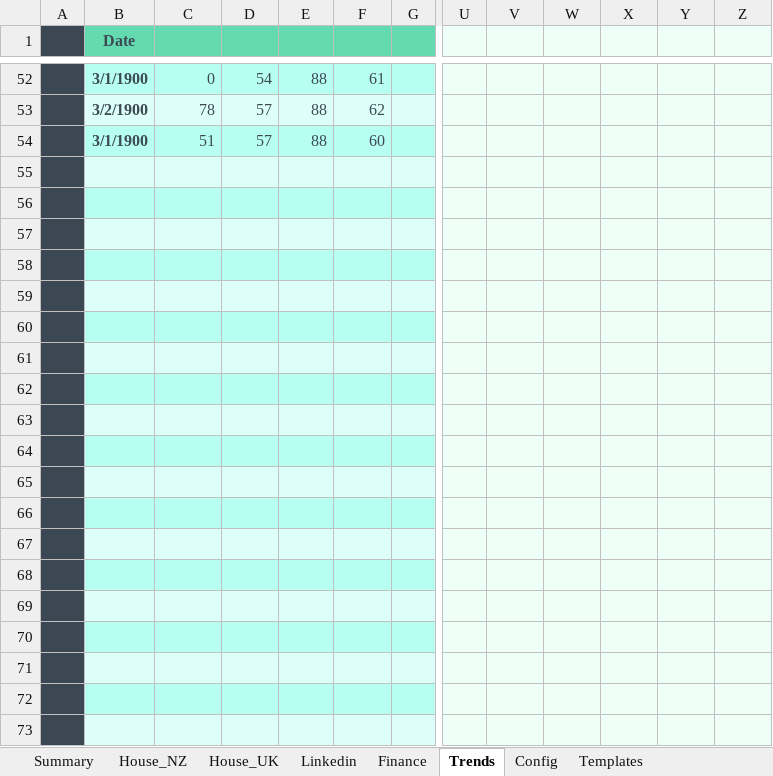
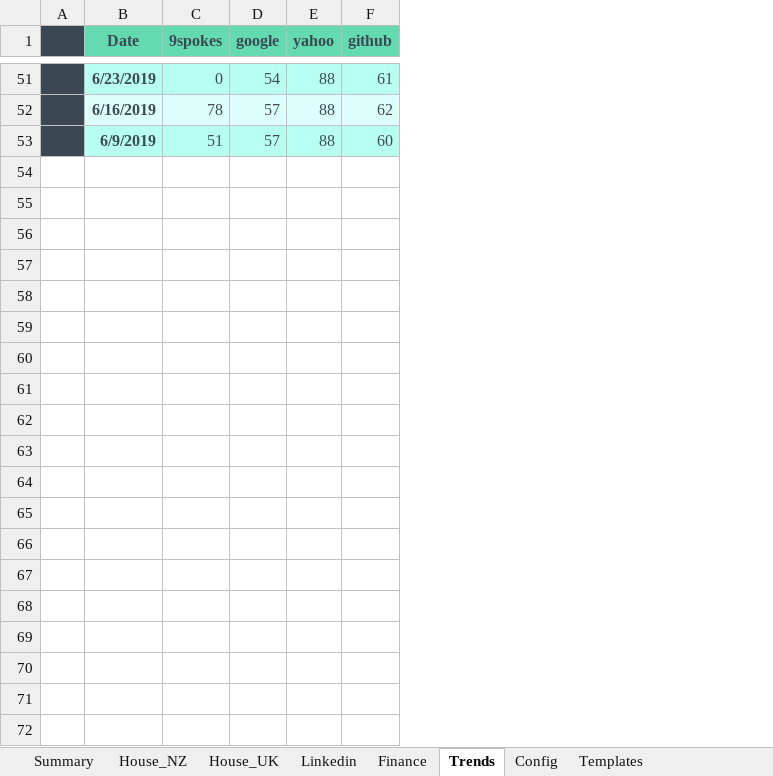
Before and after one commit to natisha99/9spokes, an Excel workbook: Template.xlsx, sheet Trends, drawn as a sheet; only a part is shown, gaps mark what is left out; values as stored, in another font and other column widths than the file's, no borders; 1 other sheet too large or unreadable and not compared; removed rows and columns are numbered as before the commit, all else as after; rows hold the shown columns only; the diff covers the shown part only; the diff names each change by its address in the sheet, - before the commit and + after, or states it on an @@ line.

```diff
--- a/Template.xlsx (sheet Trends)
+++ b/Template.xlsx (sheet Trends)
-column B (Date), rows 52-54: 3/1/1900 | 3/2/1900 | 3/1/1900
+column B (Date), rows 51-53: 6/23/2019 | 6/16/2019 | 6/9/2019
-column G, empty
-column U (Date), rows 52-54: all 0
-column V (#REF!), rows 52-54: 0 | 78 | 51
-column W (#REF!), rows 52-54: 61 | 62 | 60
-column X (#REF!), rows 52-54: all 0
-column Y (#REF!), rows 52-54: all 0
-column Z (#REF!), rows 52-54: all 0
-C1: (empty)
+C1: 9spokes
-D1: (empty)
+D1: google
-E1: (empty)
+E1: yahoo
-F1: (empty)
+F1: github
-row 55:  |  |  |  |  |  |  | 0 | 0 | 0 | 0 | 0 | 0
-row 56:  |  |  |  |  |  |  | 0 | 0 | 0 | 0 | 0 | 0
-row 57:  |  |  |  |  |  |  | 0 | 0 | 0 | 0 | 0 | 0
-row 58:  |  |  |  |  |  |  | 0 | 0 | 0 | 0 | 0 | 0
-row 59:  |  |  |  |  |  |  | 0 | 0 | 0 | 0 | 0 | 0
-row 60:  |  |  |  |  |  |  | 0 | 0 | 0 | 0 | 0 | 0
-row 61:  |  |  |  |  |  |  | 0 | 0 | 0 | 0 | 0 | 0
-row 62:  |  |  |  |  |  |  | 0 | 0 | 0 | 0 | 0 | 0
-row 63:  |  |  |  |  |  |  | 0 | 0 | 0 | 0 | 0 | 0
-row 64:  |  |  |  |  |  |  | 0 | 0 | 0 | 0 | 0 | 0
-row 65:  |  |  |  |  |  |  | 0 | 0 | 0 | 0 | 0 | 0
-row 66:  |  |  |  |  |  |  | 0 | 0 | 0 | 0 | 0 | 0
-row 67:  |  |  |  |  |  |  | 0 | 0 | 0 | 0 | 0 | 0
-row 68:  |  |  |  |  |  |  | 0 | 0 | 0 | 0 | 0 | 0
-row 69:  |  |  |  |  |  |  | 0 | 0 | 0 | 0 | 0 | 0
-row 70:  |  |  |  |  |  |  | 0 | 0 | 0 | 0 | 0 | 0
-row 71:  |  |  |  |  |  |  | 0 | 0 | 0 | 0 | 0 | 0
-row 72:  |  |  |  |  |  |  | 0 | 0 | 0 | 0 | 0 | 0
-row 73:  |  |  |  |  |  |  | 0 | 0 | 0 | 0 | 0 | 0
```
Also changed, not shown: 166 removed rows and 13 removed columns elsewhere in this sheet, sheet Finance, sheet Templates, sheet House_UK, sheet Linkedin, sheet House_NZ, sheet Config, formulas that keep their value, charts or pictures.
